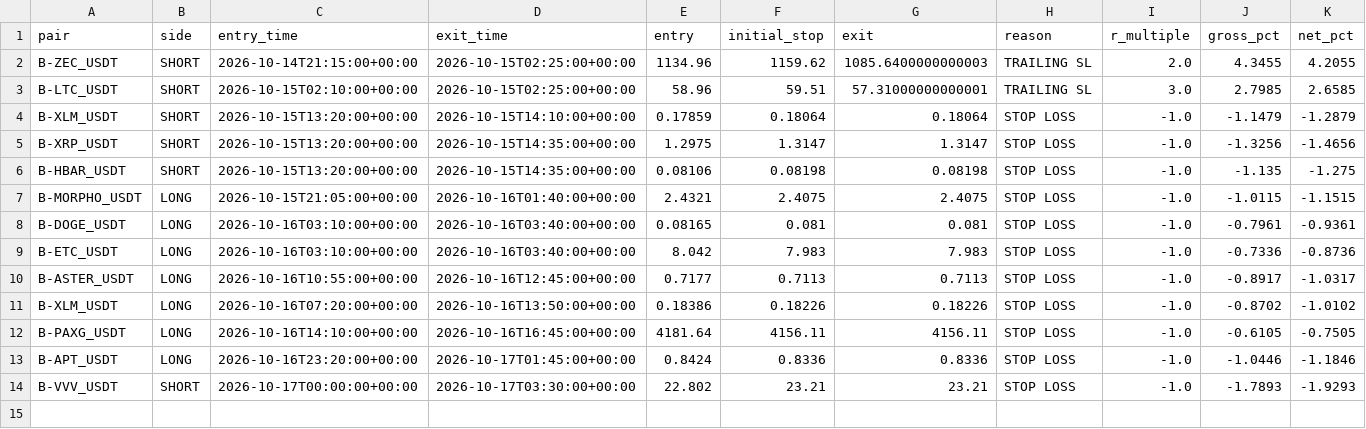
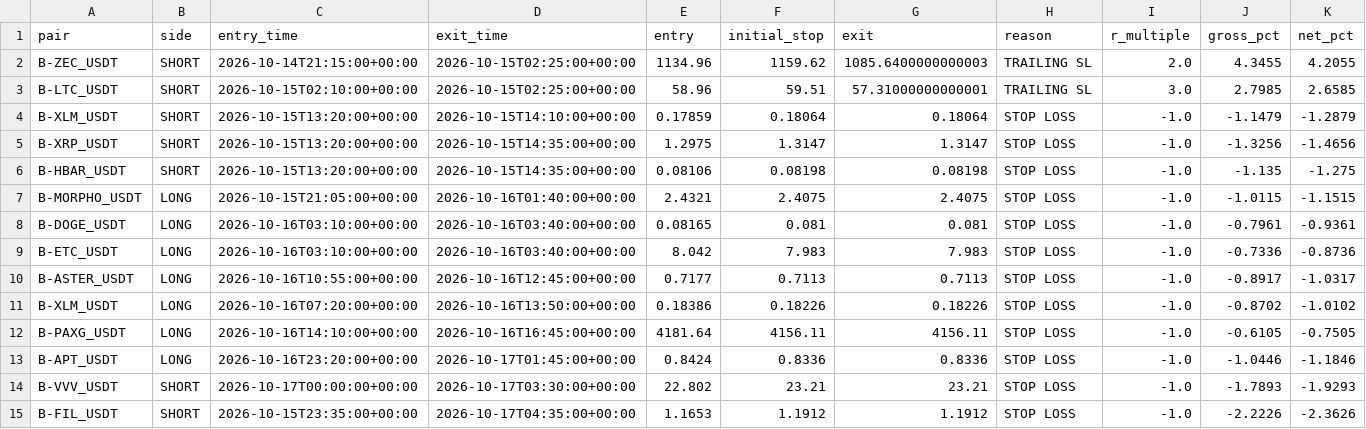
Before and after one commit to jharajesh1210/crypto-early-scanner, a CSV file: 100AND_BTC_paper_trades.csv, drawn as a sheet.

```diff
--- a/100AND_BTC_paper_trades.csv
+++ b/100AND_BTC_paper_trades.csv
@@ -14 +14,2 @@ B-APT_USDT,LONG,2026-10-16T23:20:00+00:00,2026-10-17T01:45:00+00:00,0.8424,0.833
 B-VVV_USDT,SHORT,2026-10-17T00:00:00+00:00,2026-10-17T03:30:00+00:00,22.802,23.21,23.21,STOP LOSS,-1.0,-1.7893,-1.9293
+B-FIL_USDT,SHORT,2026-10-15T23:35:00+00:00,2026-10-17T04:35:00+00:00,1.1653,1.1912,1.1912,STOP LOSS,-1.0,-2.2226,-2.3626
```
Also changed, not shown: 1 other file.
